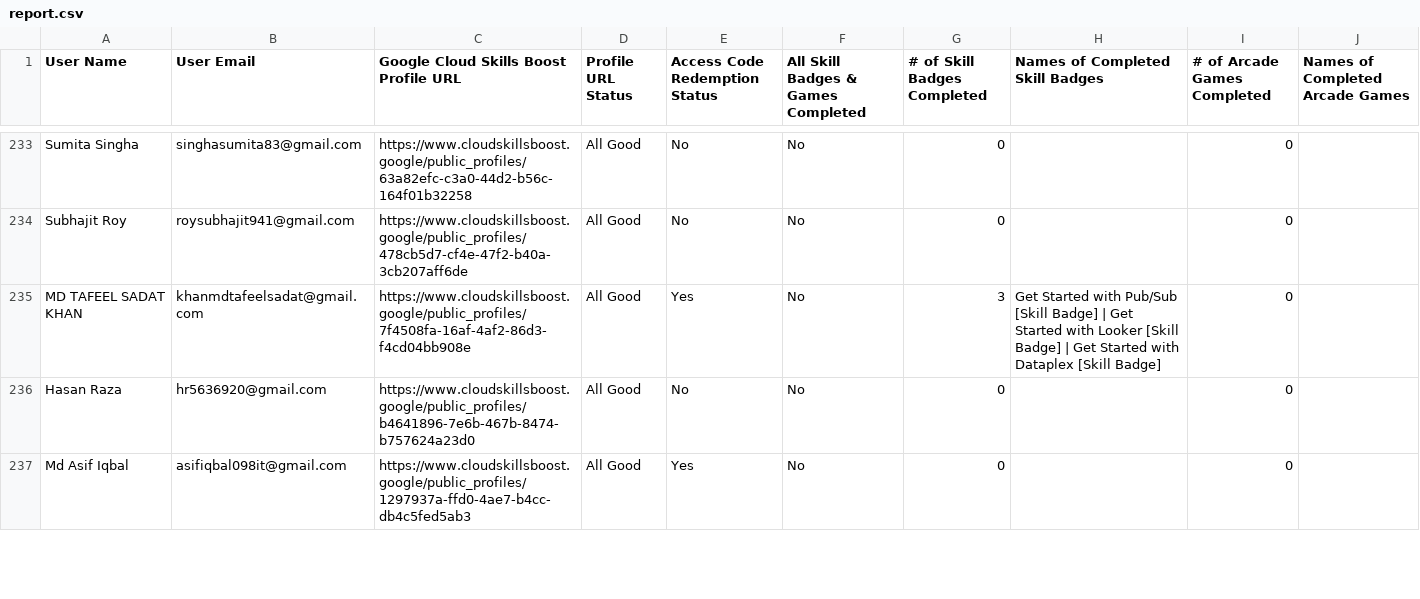
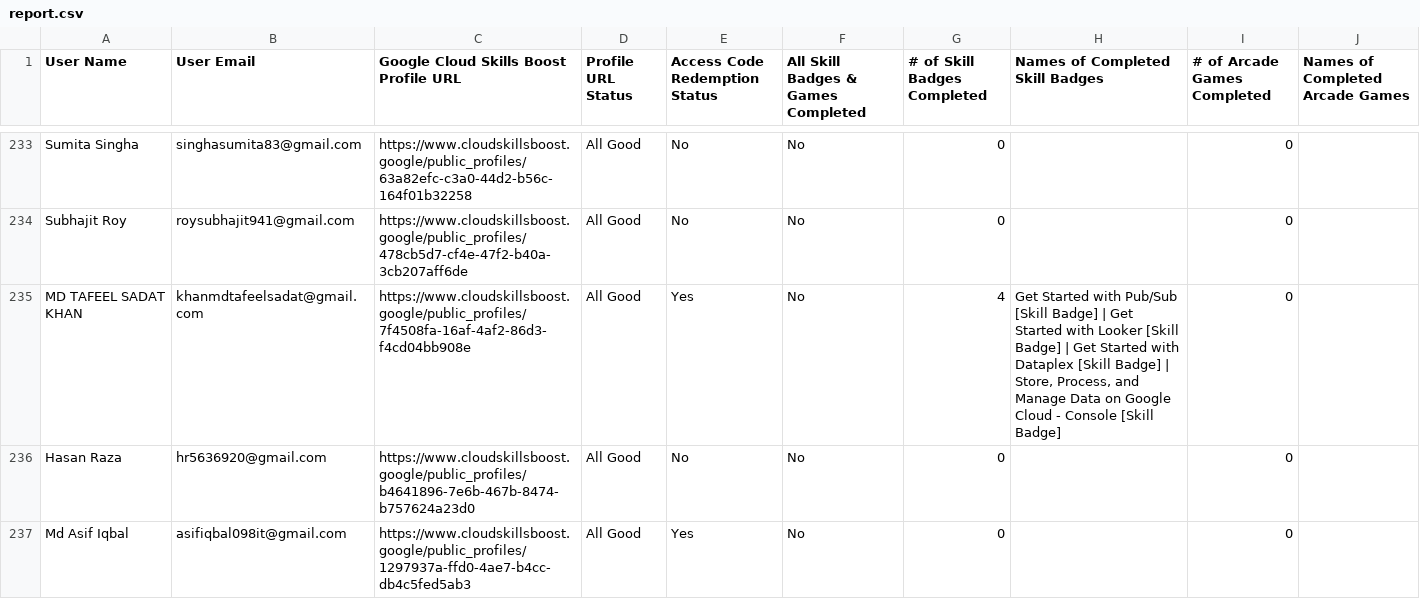
Before and after one commit to adityasharmawork/gdgoc-cloud-report, a CSV file: public/report.csv, drawn as a sheet; only a part is shown, gaps mark what is left out; the diff covers the shown part only.

Commit message:
Updated data

```diff
--- a/public/report.csv
+++ b/public/report.csv
@@ -234,3 +234,3 @@ User Name,User Email,Google Cloud Skills Boost Profile URL,Profile URL Status,Ac
 "Subhajit Roy","roysubhajit941@gmail.com","https://www.cloudskillsboost.google/public_profiles/478cb5d7-cf4e-47f2-b40a-3cb207aff6de","All Good","No","No",0,"",0,""
-"MD TAFEEL SADAT KHAN","khanmdtafeelsadat@gmail.com","https://www.cloudskillsboost.google/public_profiles/7f4508fa-16af-4af2-86d3-f4cd04bb908e","All Good","Yes","No",3,"Get Started with Pub/Sub [Skill Badge] | Get Started with Looker [Skill Badge] | Get Started with Dataplex [Skill Badge]",0,""
+"MD TAFEEL SADAT KHAN","khanmdtafeelsadat@gmail.com","https://www.cloudskillsboost.google/public_profiles/7f4508fa-16af-4af2-86d3-f4cd04bb908e","All Good","Yes","No",4,"Get Started with Pub/Sub [Skill Badge] | Get Started with Looker [Skill Badge] | Get Started with Dataplex [Skill Badge] | Store, Process, and Manage Data on Google Cloud - Console [Skill Badge]",0,""
 "Hasan Raza","hr5636920@gmail.com","https://www.cloudskillsboost.google/public_profiles/b4641896-7e6b-467b-8474-b757624a23d0","All Good","No","No",0,"",0,""
```
Also changed, not shown: 40 edited cells elsewhere in this file.
